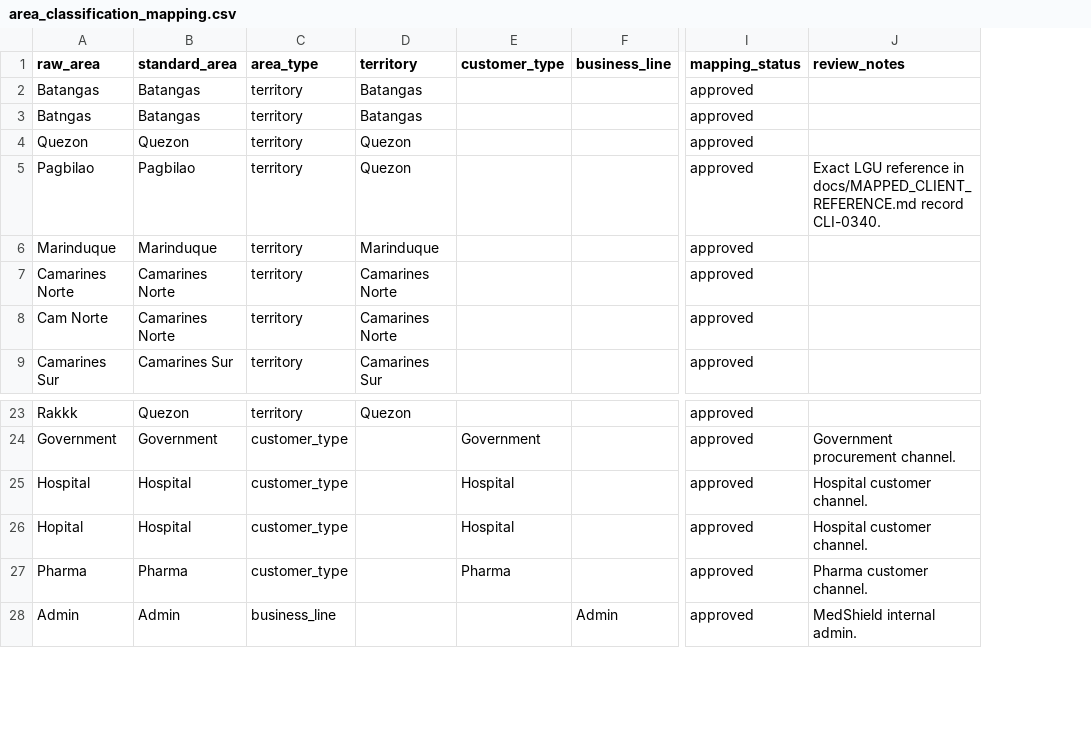
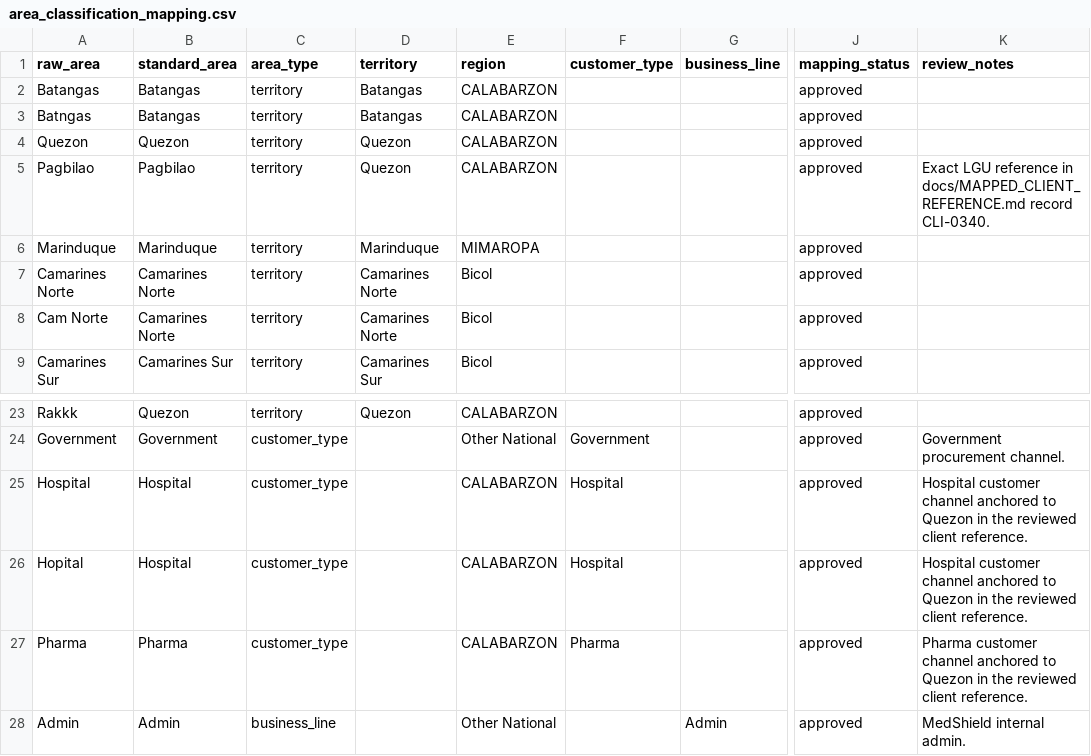
Before and after one commit to IS-Capstone-Group9/medshield-alt-working-repo, a CSV file: datasources/templates/area_classification_mapping.csv, drawn as a sheet; only a part is shown, gaps mark what is left out; addresses are those after the commit; the diff names each change by its address in the sheet, - before the commit and + after, or states it on an @@ line.

```diff
--- a/datasources/templates/area_classification_mapping.csv
+++ b/datasources/templates/area_classification_mapping.csv
+column E (region), rows 2-9: CALABARZON | CALABARZON | CALABARZON | CALABARZON | MIMAROPA | Bicol | Bicol | Bicol; rows 23-28: CALABARZON | Other National | CALABARZON | CALABARZON | CALABARZON | Other National
-K25:K26 (review_notes): Hospital customer channel.
+K25:K26 (review_notes): Hospital customer channel anchored to Quezon in the reviewed client reference.
-K27 (review_notes): Pharma customer channel.
+K27 (review_notes): Pharma customer channel anchored to Quezon in the reviewed client reference.
```
Also changed, not shown: datasources/templates/product_master_mapping.csv, 6 other files.
